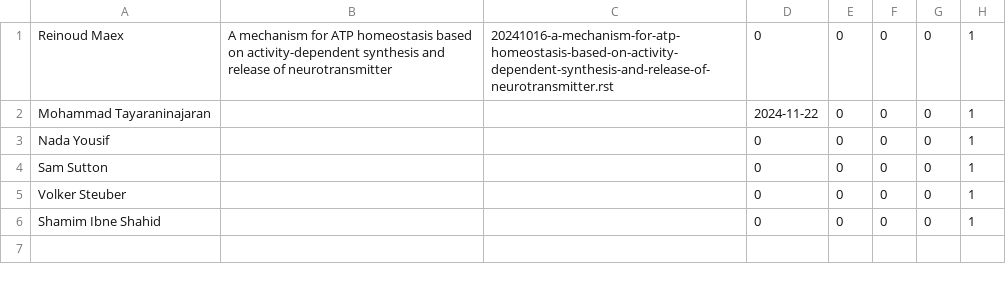
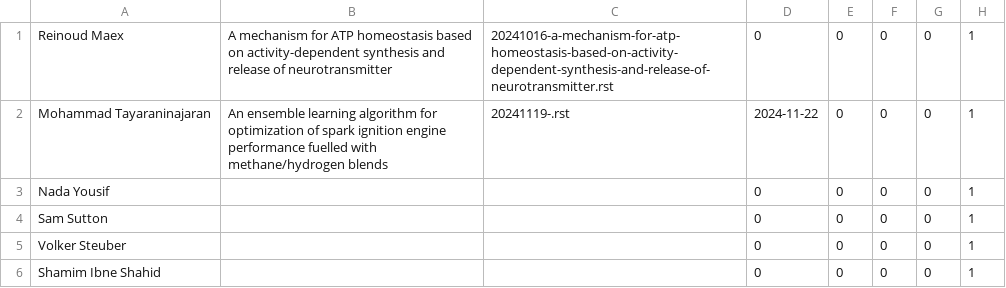
Before and after one commit to UHBiocomputation/UH-biocomputation-web, a CSV file: scripts/rota-data-2024b.csv, drawn as a sheet.

```diff
--- a/scripts/rota-data-2024b.csv
+++ b/scripts/rota-data-2024b.csv
@@ -1,3 +1,3 @@
 Reinoud Maex,"A mechanism for ATP homeostasis based on activity-dependent synthesis and release of neurotransmitter","20241016-a-mechanism-for-atp-homeostasis-based-on-activity-dependent-synthesis-and-release-of-neurotransmitter.rst",0,0,0,0,1
-Mohammad Tayaraninajaran,"","",2024-11-22,0,0,0,1
+Mohammad Tayaraninajaran,"An ensemble learning algorithm for optimization of spark ignition engine performance fuelled with methane/hydrogen blends","20241119-.rst",2024-11-22,0,0,0,1
 Nada Yousif,"","",0,0,0,0,1
```
Also changed, not shown: scripts/rota-data-2024b_backup.csv, 4 other files.
